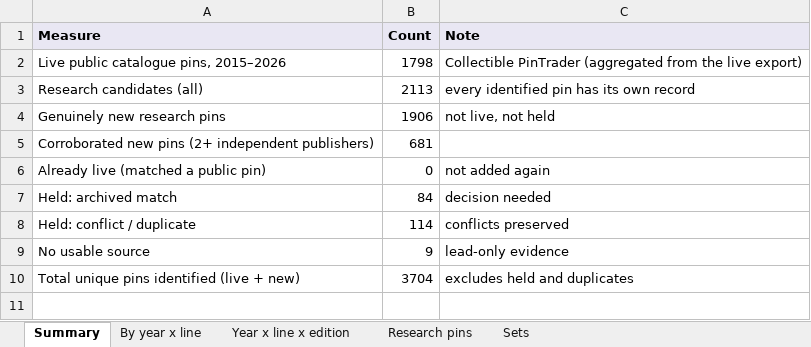
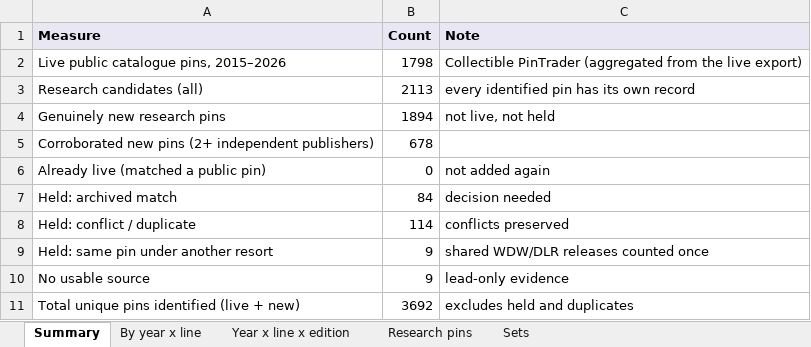
Before and after one commit to alperahmet1990-debug/Pin-hunt-uk, an Excel workbook: docs/research/catalogue-backfill/PinHunt_catalogue_2015_2026.xlsx, sheet Summary, drawn as a sheet; values as stored, in another font and other column widths than the file's, no borders; addresses are those after the commit; the diff names each change by its address in the sheet, - before the commit and + after, or states it on an @@ line.

```diff
--- a/docs/research/catalogue-backfill/PinHunt_catalogue_2015_2026.xlsx (sheet Summary)
+++ b/docs/research/catalogue-backfill/PinHunt_catalogue_2015_2026.xlsx (sheet Summary)
-B4 (Count): 1906
+B4 (Count): 1894
-B5 (Count): 681
+B5 (Count): 678
+row 9: Held: same pin under another resort | 9 | shared WDW/DLR releases counted once
-B11 (Count): 3704
+B11 (Count): 3692
```
Also changed, not shown: sheet Research pins, sheet Year x line x edition, sheet By year x line, 12 other files.
